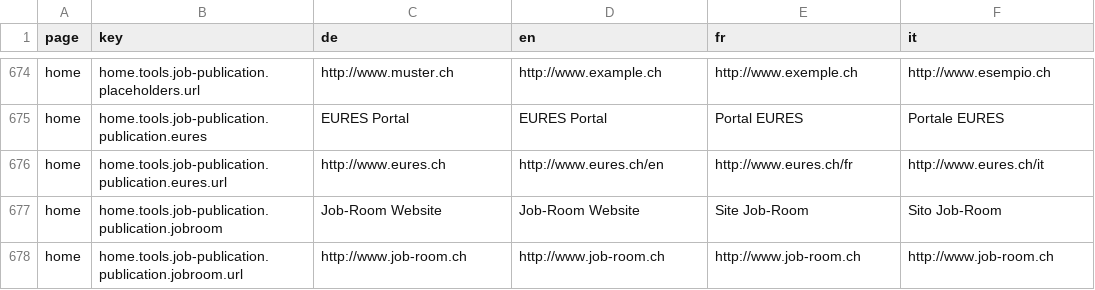
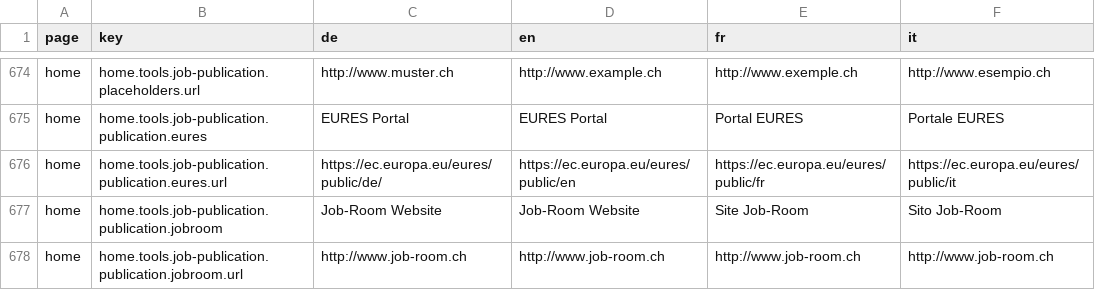
Before and after one commit to Eisfresser/jobroom2, a CSV file: src/main/webapp/i18n/translations.csv, drawn as a sheet; only a part is shown, gaps mark what is left out.

Commit message:
JR2-941 Correct Eures link

```diff
--- a/src/main/webapp/i18n/translations.csv
+++ b/src/main/webapp/i18n/translations.csv
@@ -675,3 +675,3 @@ home,home.tools.job-publication.placeholders.url,http://www.muster.ch,http://www
 home,home.tools.job-publication.publication.eures,EURES Portal,EURES Portal,Portal EURES," Portale EURES"
-home,home.tools.job-publication.publication.eures.url,http://www.eures.ch,http://www.eures.ch/en,http://www.eures.ch/fr,http://www.eures.ch/it
+home,home.tools.job-publication.publication.eures.url,https://ec.europa.eu/eures/public/de/,https://ec.europa.eu/eures/public/en,https://ec.europa.eu/eures/public/fr,https://ec.europa.eu/eures/public/it
 home,home.tools.job-publication.publication.jobroom,Job-Room Website," Job-Room Website"," Site Job-Room"," Sito Job-Room"
```
Also changed, not shown: 4 other files.
